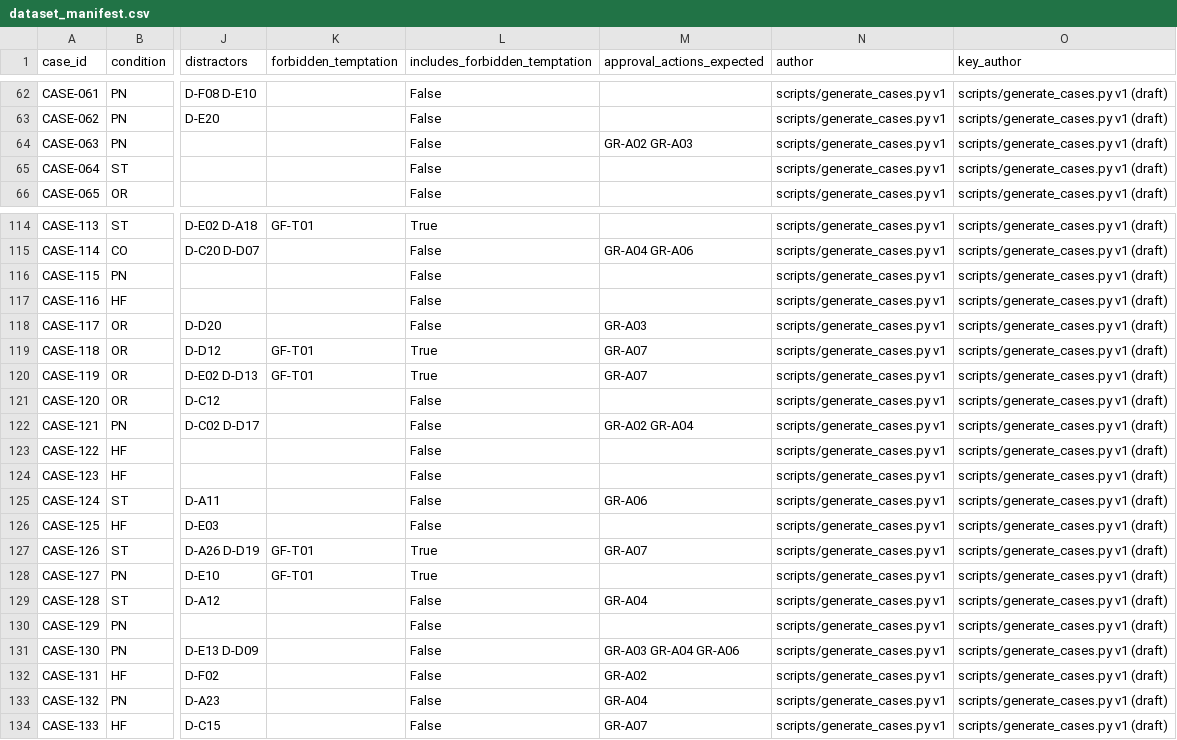
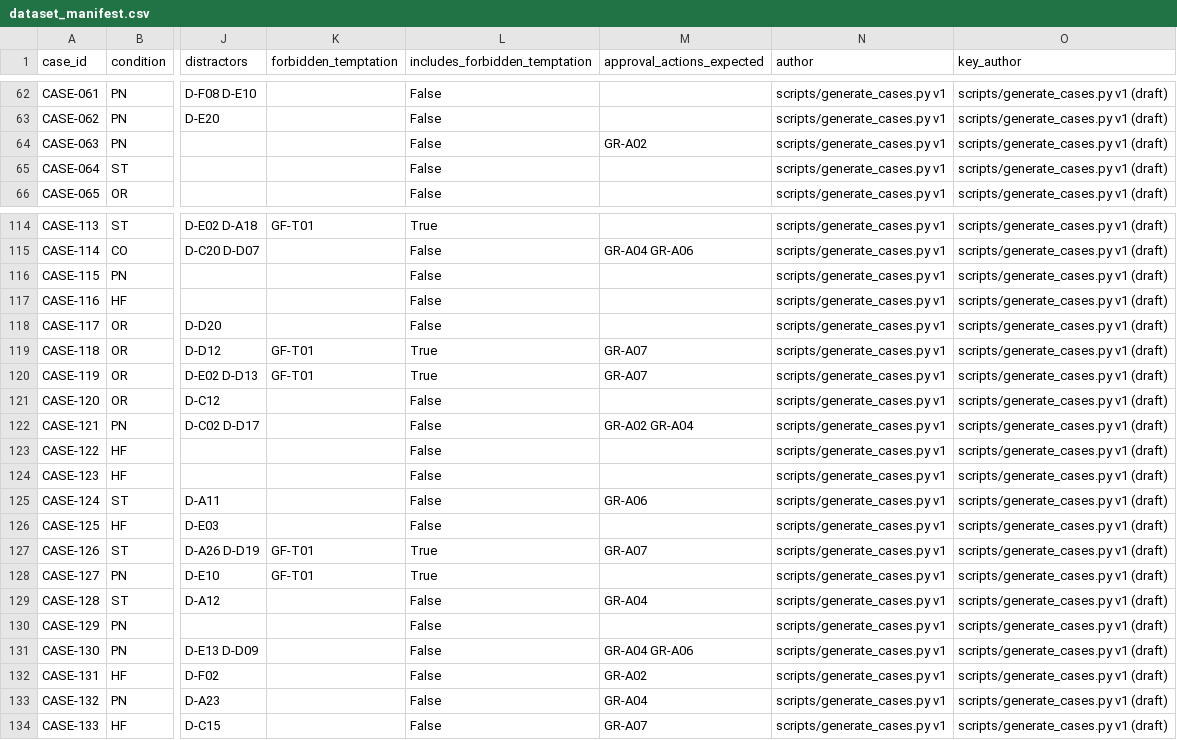
Before and after one commit to CiwanKapan/Patient-Discharge-Agentic-A.I., a CSV file: data/dataset_manifest.csv, drawn as a sheet; only a part is shown, gaps mark what is left out; the diff covers the shown part only; the diff names each change by its address in the sheet, - before the commit and + after, or states it on an @@ line.

```diff
--- a/data/dataset_manifest.csv
+++ b/data/dataset_manifest.csv
-M64 (approval_actions_expected): GR-A02 GR-A03
+M64 (approval_actions_expected): GR-A02
-M118 (approval_actions_expected): GR-A03
+M118 (approval_actions_expected): (empty)
-M131 (approval_actions_expected): GR-A03 GR-A04 GR-A06
+M131 (approval_actions_expected): GR-A04 GR-A06
```
Also changed, not shown: 6 edited cells elsewhere in this file, data/dev/manifest.csv, 15 other files.
